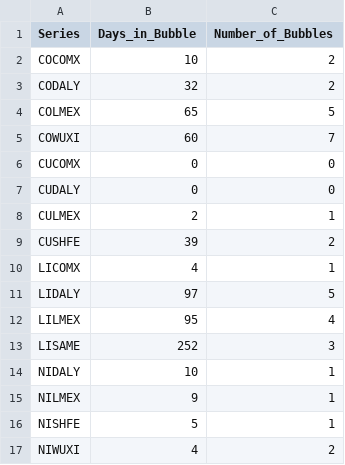
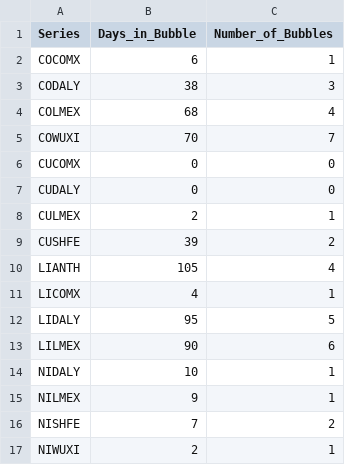
Before and after one commit to Doosheck/metals, a CSV file: R/results_R/bubble_summary_up.csv, drawn as a sheet.

```diff
--- a/R/results_R/bubble_summary_up.csv
+++ b/R/results_R/bubble_summary_up.csv
@@ -1,6 +1,6 @@
 Series;Days_in_Bubble;Number_of_Bubbles
-COCOMX;10;2
-CODALY;32;2
-COLMEX;65;5
-COWUXI;60;7
+COCOMX;6;1
+CODALY;38;3
+COLMEX;68;4
+COWUXI;70;7
 CUCOMX;0;0
@@ -9,9 +9,9 @@ CULMEX;2;1
 CUSHFE;39;2
+LIANTH;105;4
 LICOMX;4;1
-LIDALY;97;5
-LILMEX;95;4
-LISAME;252;3
+LIDALY;95;5
+LILMEX;90;6
 NIDALY;10;1
 NILMEX;9;1
-NISHFE;5;1
-NIWUXI;4;2
+NISHFE;7;2
+NIWUXI;2;1
```
Also changed, not shown: R/results_R/bubble_summary_updown.csv, R/results_R/descriptive_stats.csv, 7 other files.
